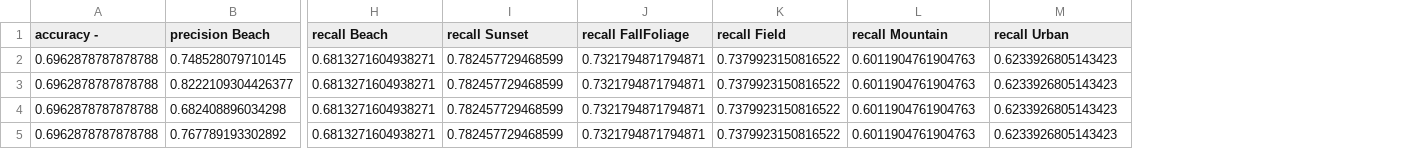
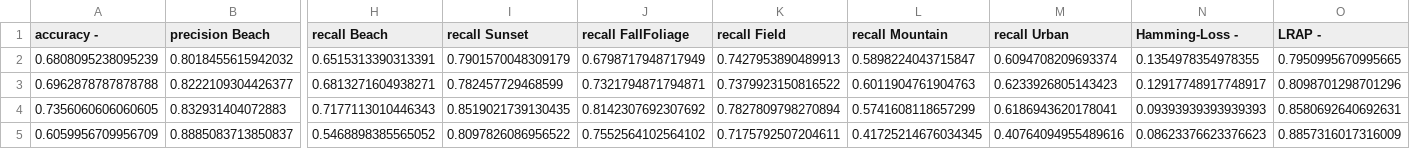
Before and after one commit to Littleote/AML_Scene-classification, a CSV file: baseline-multilabel.csv, drawn as a sheet; only a part is shown, gaps mark what is left out; removed rows and columns are numbered as before the commit, all else as after; rows hold the shown columns only; the diff names each change by its address in the sheet, - before the commit and + after, or states it on an @@ line.

Commit message:
Update multilabel baseline

```diff
--- a/baseline-multilabel.csv
+++ b/baseline-multilabel.csv
+column N (Hamming-Loss -), row 3: 0.12917748917748917
+column O (LRAP -), row 3: 0.8098701298701296
-row 2: 0.6962878787878788 | 0.748528079710145 | 0.6813271604938271 | 0.782457729468599 | 0.7321794871794871 | 0.7379923150816522 | 0.6011904761904763 | 0.6233926805143423
+row 2: 0.6808095238095239 | 0.8018455615942032 | 0.6515313390313391 | 0.7901570048309179 | 0.6798717948717949 | 0.7427953890489913 | 0.5898224043715847 | 0.6094708209693374 | 0.1354978354978355 | 0.7950995670995665
-row 4: 0.6962878787878788 | 0.682408896034298 | 0.6813271604938271 | 0.782457729468599 | 0.7321794871794871 | 0.7379923150816522 | 0.6011904761904763 | 0.6233926805143423
-row 5: 0.6962878787878788 | 0.767789193302892 | 0.6813271604938271 | 0.782457729468599 | 0.7321794871794871 | 0.7379923150816522 | 0.6011904761904763 | 0.6233926805143423
+row 4: 0.7356060606060605 | 0.832931404072883 | 0.7177113010446343 | 0.8519021739130435 | 0.8142307692307692 | 0.7827809798270894 | 0.5741608118657299 | 0.6186943620178041 | 0.09393939393939393 | 0.8580692640692631
+row 5: 0.6059956709956709 | 0.8885083713850837 | 0.5468898385565052 | 0.8097826086956522 | 0.7552564102564102 | 0.7175792507204611 | 0.41725214676034345 | 0.40764094955489616 | 0.08623376623376623 | 0.8857316017316009
```
Also changed, not shown: 3 other files.
